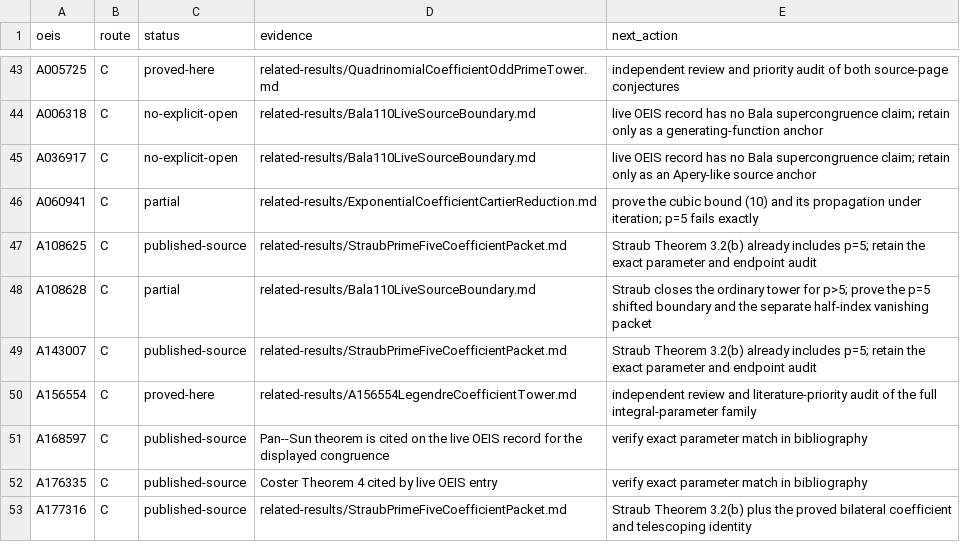
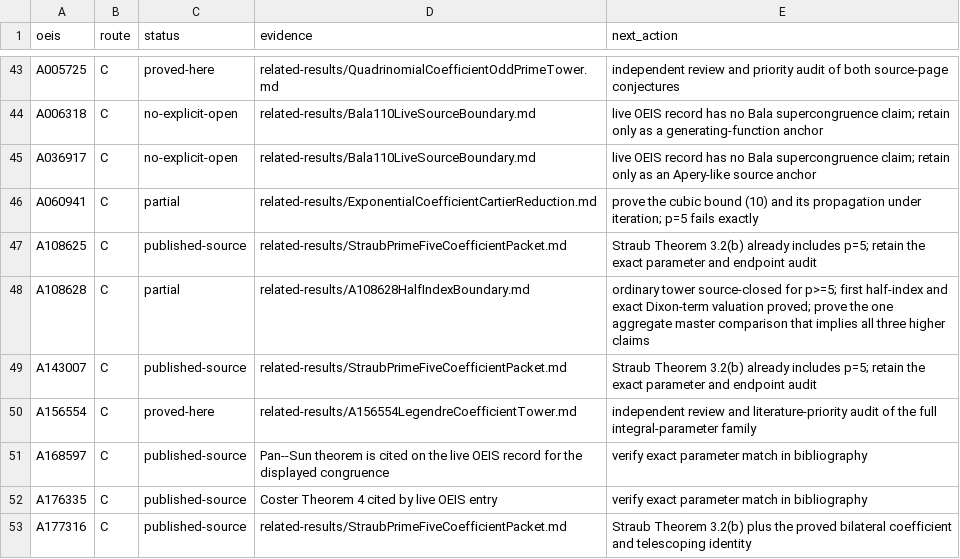
Before and after one commit to rbajaj5/a183068-supercongruence, a TSV file: data/bala_110_campaign.tsv, drawn as a sheet; only a part is shown, gaps mark what is left out.

```diff
--- a/data/bala_110_campaign.tsv
+++ b/data/bala_110_campaign.tsv
@@ -47,3 +47,3 @@ A060941	C	partial	related-results/ExponentialCoefficientCartierReduction.md	prov
 A108625	C	published-source	related-results/StraubPrimeFiveCoefficientPacket.md	Straub Theorem 3.2(b) already includes p=5; retain the exact parameter and endpoint audit
-A108628	C	partial	related-results/Bala110LiveSourceBoundary.md	Straub closes the ordinary tower for p>5; prove the p=5 shifted boundary and the separate half-index vanishing packet
+A108628	C	partial	related-results/A108628HalfIndexBoundary.md	ordinary tower source-closed for p>=5; first half-index and exact Dixon-term valuation proved; prove the one aggregate master comparison that implies all three higher claims
 A143007	C	published-source	related-results/StraubPrimeFiveCoefficientPacket.md	Straub Theorem 3.2(b) already includes p=5; retain the exact parameter and endpoint audit
```
Also changed, not shown: 12 other files.
